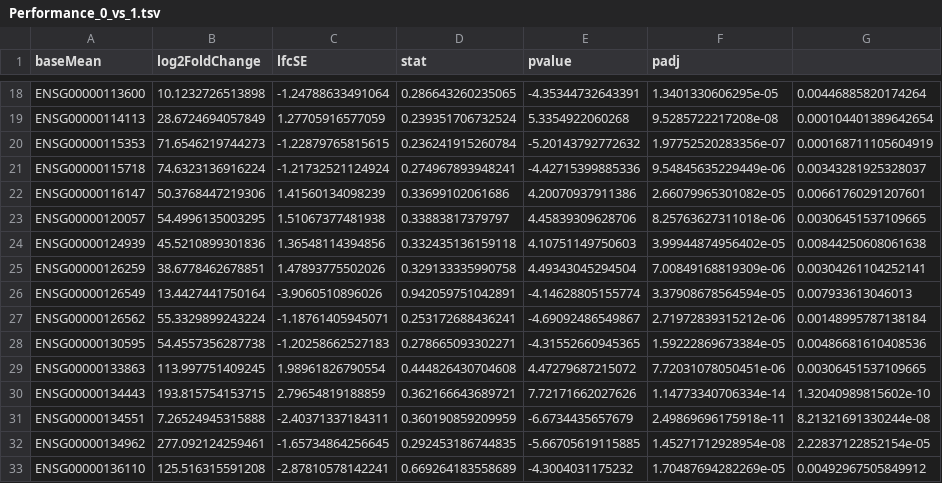
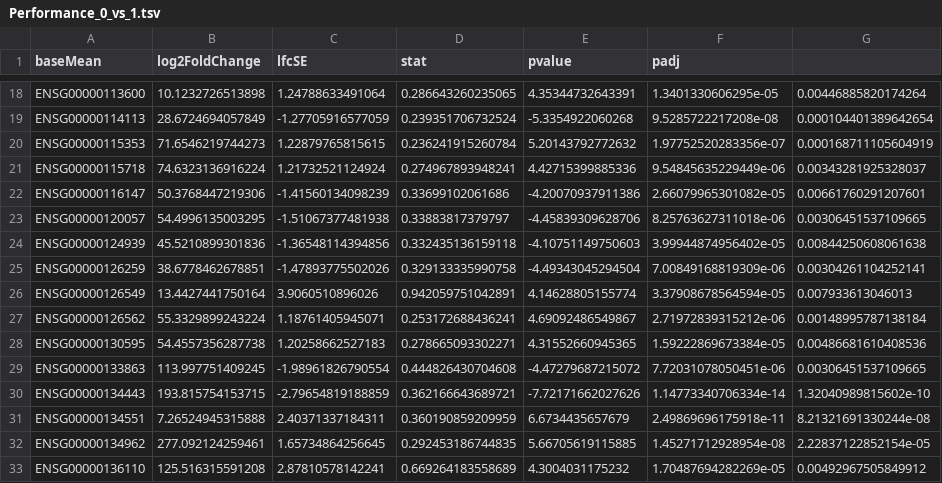
Before and after one commit to Bardootjeb/BBS3004---P18, a TSV file: Performance/Performance_0_vs_1.tsv, drawn as a sheet; only a part is shown, gaps mark what is left out; the diff covers the shown part only.

```diff
--- a/Performance/Performance_0_vs_1.tsv
+++ b/Performance/Performance_0_vs_1.tsv
@@ -18,16 +18,16 @@
-"ENSG00000113600"	10.1232726513898	-1.24788633491064	0.286643260235065	-4.35344732643391	1.3401330606295e-05	0.00446885820174264
-"ENSG00000114113"	28.6724694057849	1.27705916577059	0.239351706732524	5.3354922060268	9.5285722217208e-08	0.000104401389642654
-"ENSG00000115353"	71.6546219744273	-1.22879765815615	0.236241915260784	-5.20143792772632	1.97752520283356e-07	0.000168711105604919
-"ENSG00000115718"	74.6323136916224	-1.21732521124924	0.274967893948241	-4.42715399885336	9.54845635229449e-06	0.00343281925328037
-"ENSG00000116147"	50.3768447219306	1.41560134098239	0.33699102061686	4.20070937911386	2.66079965301082e-05	0.00661760291207601
-"ENSG00000120057"	54.4996135003295	1.51067377481938	0.33883817379797	4.45839309628706	8.25763627311018e-06	0.00306451537109665
-"ENSG00000124939"	45.5210899301836	1.36548114394856	0.332435136159118	4.10751149750603	3.99944874956402e-05	0.00844250608061638
-"ENSG00000126259"	38.6778462678851	1.47893775502026	0.329133335990758	4.49343045294504	7.00849168819309e-06	0.00304261104252141
-"ENSG00000126549"	13.4427441750164	-3.9060510896026	0.942059751042891	-4.14628805155774	3.37908678564594e-05	0.007933613046013
-"ENSG00000126562"	55.3329899243224	-1.18761405945071	0.253172688436241	-4.69092486549867	2.71972839315212e-06	0.00148995787138184
-"ENSG00000130595"	54.4557356287738	-1.20258662527183	0.278665093302271	-4.31552660945365	1.59222869673384e-05	0.00486681610408536
-"ENSG00000133863"	113.997751409245	1.98961826790554	0.444826430704608	4.47279687215072	7.72031078050451e-06	0.00306451537109665
-"ENSG00000134443"	193.815754153715	2.79654819188859	0.362166643689721	7.72171662027626	1.14773340706334e-14	1.32040989815602e-10
-"ENSG00000134551"	7.26524945315888	-2.40371337184311	0.360190859209959	-6.6734435657679	2.49869696175918e-11	8.21321691330244e-08
-"ENSG00000134962"	277.092124259461	-1.65734864256645	0.292453186744835	-5.66705619115885	1.45271712928954e-08	2.22837122852154e-05
-"ENSG00000136110"	125.516315591208	-2.87810578142241	0.669264183558689	-4.3004031175232	1.70487694282269e-05	0.00492967505849912
+"ENSG00000113600"	10.1232726513898	1.24788633491064	0.286643260235065	4.35344732643391	1.3401330606295e-05	0.00446885820174264
+"ENSG00000114113"	28.6724694057849	-1.27705916577059	0.239351706732524	-5.3354922060268	9.5285722217208e-08	0.000104401389642654
+"ENSG00000115353"	71.6546219744273	1.22879765815615	0.236241915260784	5.20143792772632	1.97752520283356e-07	0.000168711105604919
+"ENSG00000115718"	74.6323136916224	1.21732521124924	0.274967893948241	4.42715399885336	9.54845635229449e-06	0.00343281925328037
+"ENSG00000116147"	50.3768447219306	-1.41560134098239	0.33699102061686	-4.20070937911386	2.66079965301082e-05	0.00661760291207601
+"ENSG00000120057"	54.4996135003295	-1.51067377481938	0.33883817379797	-4.45839309628706	8.25763627311018e-06	0.00306451537109665
+"ENSG00000124939"	45.5210899301836	-1.36548114394856	0.332435136159118	-4.10751149750603	3.99944874956402e-05	0.00844250608061638
+"ENSG00000126259"	38.6778462678851	-1.47893775502026	0.329133335990758	-4.49343045294504	7.00849168819309e-06	0.00304261104252141
+"ENSG00000126549"	13.4427441750164	3.9060510896026	0.942059751042891	4.14628805155774	3.37908678564594e-05	0.007933613046013
+"ENSG00000126562"	55.3329899243224	1.18761405945071	0.253172688436241	4.69092486549867	2.71972839315212e-06	0.00148995787138184
+"ENSG00000130595"	54.4557356287738	1.20258662527183	0.278665093302271	4.31552660945365	1.59222869673384e-05	0.00486681610408536
+"ENSG00000133863"	113.997751409245	-1.98961826790554	0.444826430704608	-4.47279687215072	7.72031078050451e-06	0.00306451537109665
+"ENSG00000134443"	193.815754153715	-2.79654819188859	0.362166643689721	-7.72171662027626	1.14773340706334e-14	1.32040989815602e-10
+"ENSG00000134551"	7.26524945315888	2.40371337184311	0.360190859209959	6.6734435657679	2.49869696175918e-11	8.21321691330244e-08
+"ENSG00000134962"	277.092124259461	1.65734864256645	0.292453186744835	5.66705619115885	1.45271712928954e-08	2.22837122852154e-05
+"ENSG00000136110"	125.516315591208	2.87810578142241	0.669264183558689	4.3004031175232	1.70487694282269e-05	0.00492967505849912
```
Also changed, not shown: 150 edited cells elsewhere in this file, Performance/Performance_0_vs_2.tsv, Performance/Performance_0_vs_Control.tsv, 44 other files.
